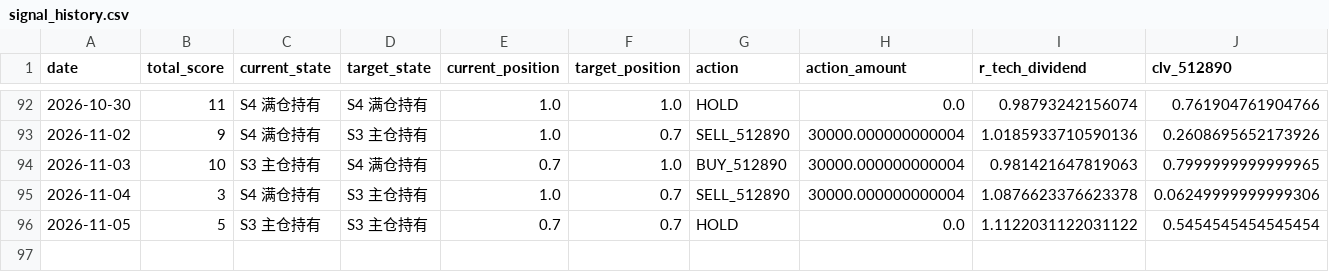
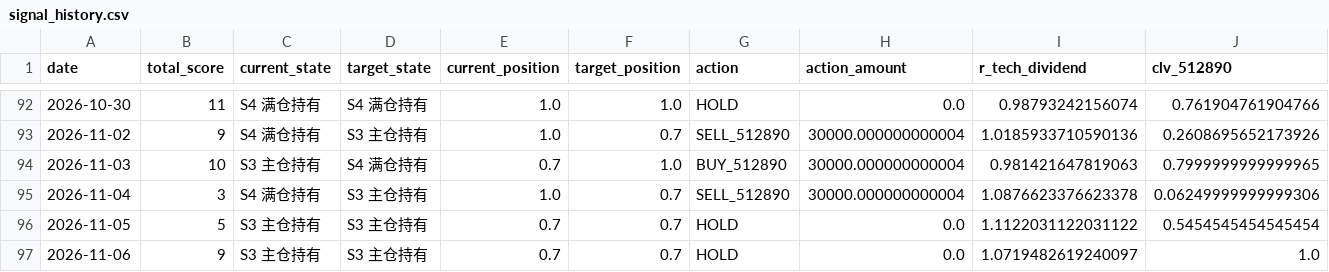
Before and after one commit to AmineSeRaFimmm/512890-dividend-rotation-pwa, a CSV file: data/signal_history.csv, drawn as a sheet; only a part is shown, gaps mark what is left out; rows hold the shown columns only; the diff names each change by its address in the sheet, - before the commit and + after, or states it on an @@ line.

```diff
--- a/data/signal_history.csv
+++ b/data/signal_history.csv
+row 97: 2026-11-06 | 9 | S3 主仓持有 | S3 主仓持有 | 0.7 | 0.7 | HOLD | 0.0 | 1.0719482619240097 | 1.0
```
Also changed, not shown: data/live_prices.csv, 3 other files.
